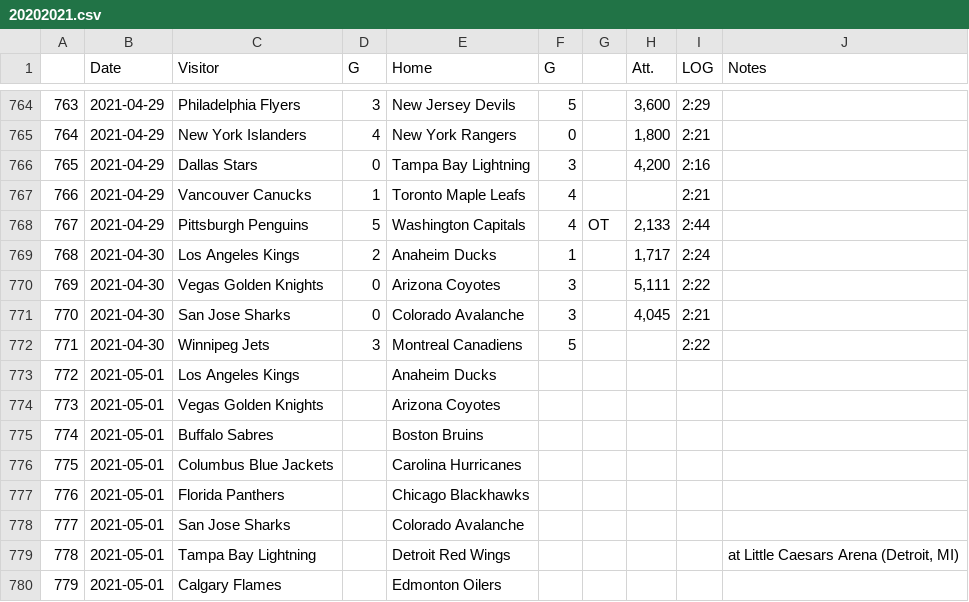
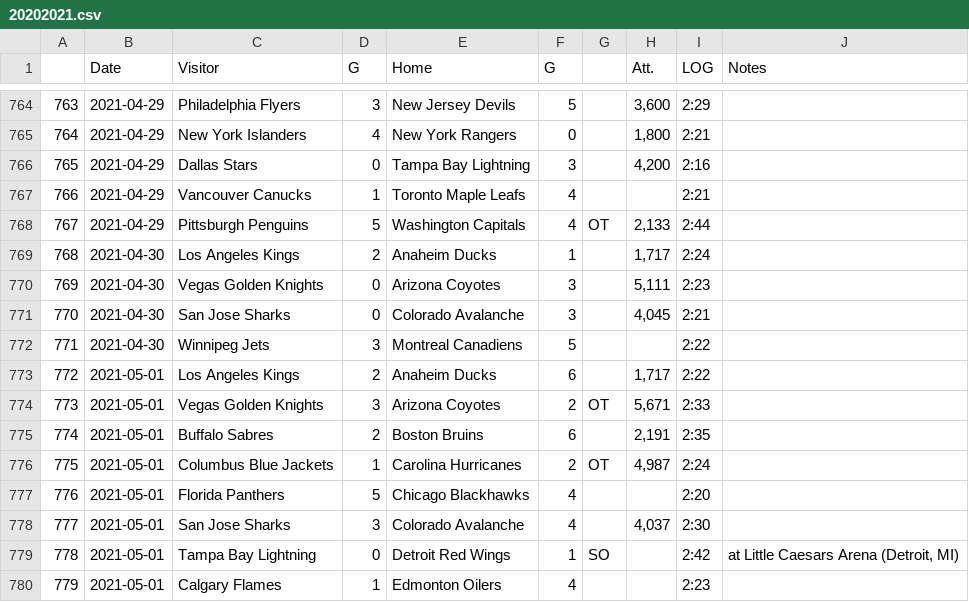
Before and after one commit to pbulsink/HockeyModel, a CSV file: data-raw/20202021.csv, drawn as a sheet; only a part is shown, gaps mark what is left out; the diff covers the shown part only.

```diff
--- a/data-raw/20202021.csv
+++ b/data-raw/20202021.csv
@@ -769,12 +769,12 @@
 "768","2021-04-30","Los Angeles Kings","2","Anaheim Ducks","1","","1,717","2:24",""
-"769","2021-04-30","Vegas Golden Knights","0","Arizona Coyotes","3","","5,111","2:22",""
+"769","2021-04-30","Vegas Golden Knights","0","Arizona Coyotes","3","","5,111","2:23",""
 "770","2021-04-30","San Jose Sharks","0","Colorado Avalanche","3","","4,045","2:21",""
 "771","2021-04-30","Winnipeg Jets","3","Montreal Canadiens","5","","","2:22",""
-"772","2021-05-01","Los Angeles Kings","","Anaheim Ducks","","","","",""
-"773","2021-05-01","Vegas Golden Knights","","Arizona Coyotes","","","","",""
-"774","2021-05-01","Buffalo Sabres","","Boston Bruins","","","","",""
-"775","2021-05-01","Columbus Blue Jackets","","Carolina Hurricanes","","","","",""
-"776","2021-05-01","Florida Panthers","","Chicago Blackhawks","","","","",""
-"777","2021-05-01","San Jose Sharks","","Colorado Avalanche","","","","",""
-"778","2021-05-01","Tampa Bay Lightning","","Detroit Red Wings","","","","","at Little Caesars Arena (Detroit, MI)"
-"779","2021-05-01","Calgary Flames","","Edmonton Oilers","","","","",""
+"772","2021-05-01","Los Angeles Kings","2","Anaheim Ducks","6","","1,717","2:22",""
+"773","2021-05-01","Vegas Golden Knights","3","Arizona Coyotes","2","OT","5,671","2:33",""
+"774","2021-05-01","Buffalo Sabres","2","Boston Bruins","6","","2,191","2:35",""
+"775","2021-05-01","Columbus Blue Jackets","1","Carolina Hurricanes","2","OT","4,987","2:24",""
+"776","2021-05-01","Florida Panthers","5","Chicago Blackhawks","4","","","2:20",""
+"777","2021-05-01","San Jose Sharks","3","Colorado Avalanche","4","","4,037","2:30",""
+"778","2021-05-01","Tampa Bay Lightning","0","Detroit Red Wings","1","SO","","2:42","at Little Caesars Arena (Detroit, MI)"
+"779","2021-05-01","Calgary Flames","1","Edmonton Oilers","4","","","2:23",""
```
Also changed, not shown: 28 edited cells elsewhere in this file, 10 other files.
